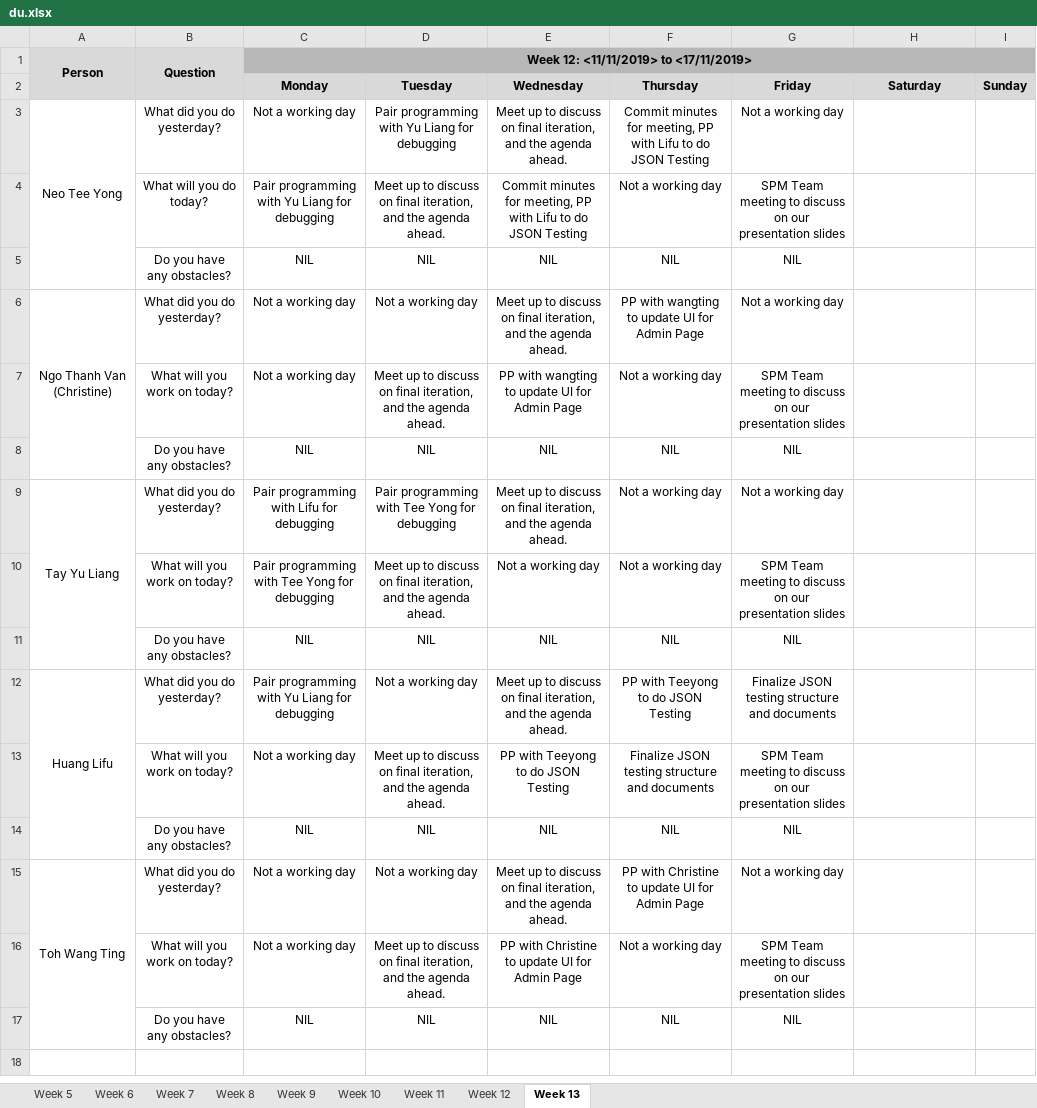
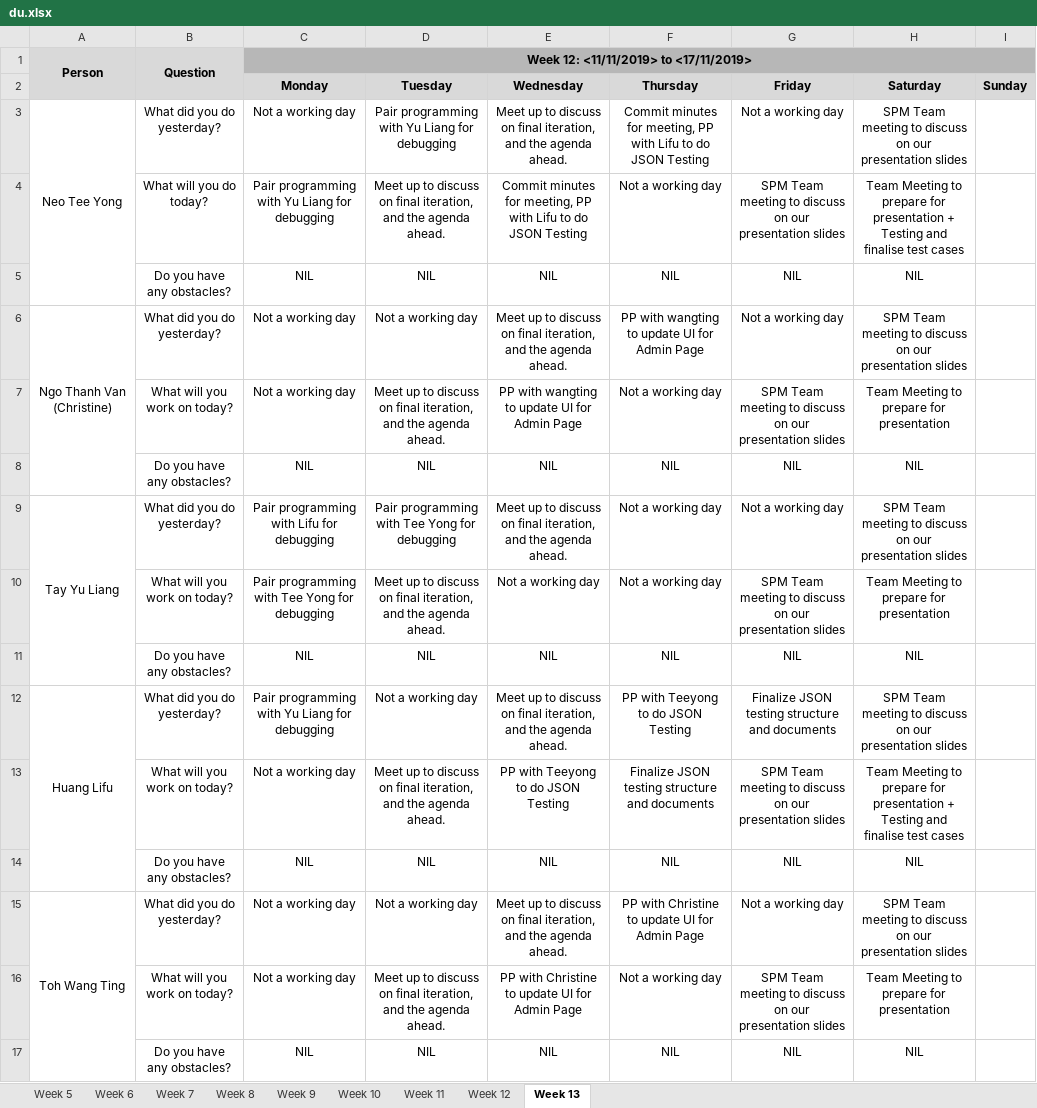
Before and after one commit to lifuhuang97/course-bidding-system, an Excel workbook: metrics/du.xlsx, sheet Week 13, drawn as a sheet; values as stored, in another font and other column widths than the file's, no borders; the diff names each change by its address in the sheet, - before the commit and + after, or states it on an @@ line.

Commit message:
Update du.xlsx

```diff
--- a/metrics/du.xlsx (sheet Week 13)
+++ b/metrics/du.xlsx (sheet Week 13)
-H3 (Saturday): (empty)
+H3 (Saturday): SPM Team meeting to discuss on our presentation slides
-H4 (Saturday): (empty)
+H4 (Saturday): Team Meeting to prepare for presentation + Testing and finalise test cases
-H5 (Saturday): (empty)
+H5 (Saturday): NIL
-H6 (Saturday): (empty)
+H6 (Saturday): SPM Team meeting to discuss on our presentation slides
-H7 (Saturday): (empty)
+H7 (Saturday): Team Meeting to prepare for presentation
-H8 (Saturday): (empty)
+H8 (Saturday): NIL
-H9 (Saturday): (empty)
+H9 (Saturday): SPM Team meeting to discuss on our presentation slides
-H10 (Saturday): (empty)
+H10 (Saturday): Team Meeting to prepare for presentation
-H11 (Saturday): (empty)
+H11 (Saturday): NIL
-H12 (Saturday): (empty)
+H12 (Saturday): SPM Team meeting to discuss on our presentation slides
-H13 (Saturday): (empty)
+H13 (Saturday): Team Meeting to prepare for presentation + Testing and finalise test cases
-H14 (Saturday): (empty)
+H14 (Saturday): NIL
-H15 (Saturday): (empty)
+H15 (Saturday): SPM Team meeting to discuss on our presentation slides
-H16 (Saturday): (empty)
+H16 (Saturday): Team Meeting to prepare for presentation
-H17 (Saturday): (empty)
+H17 (Saturday): NIL
```
